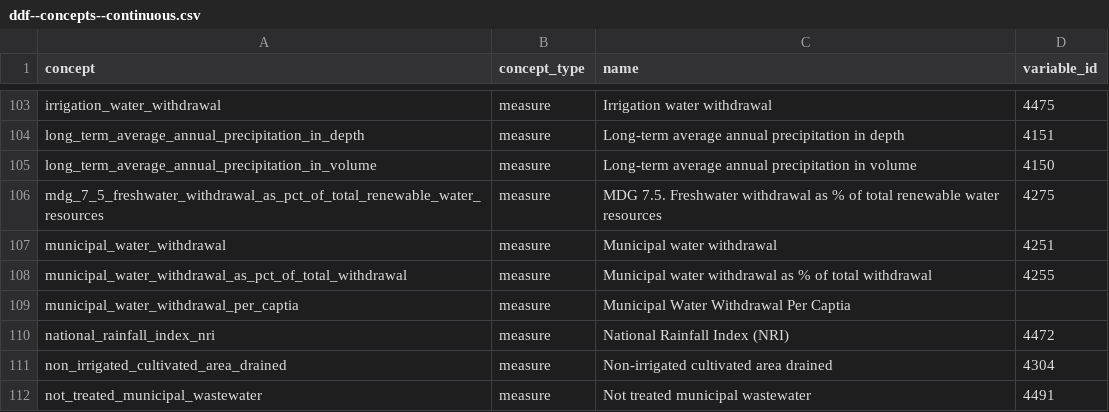
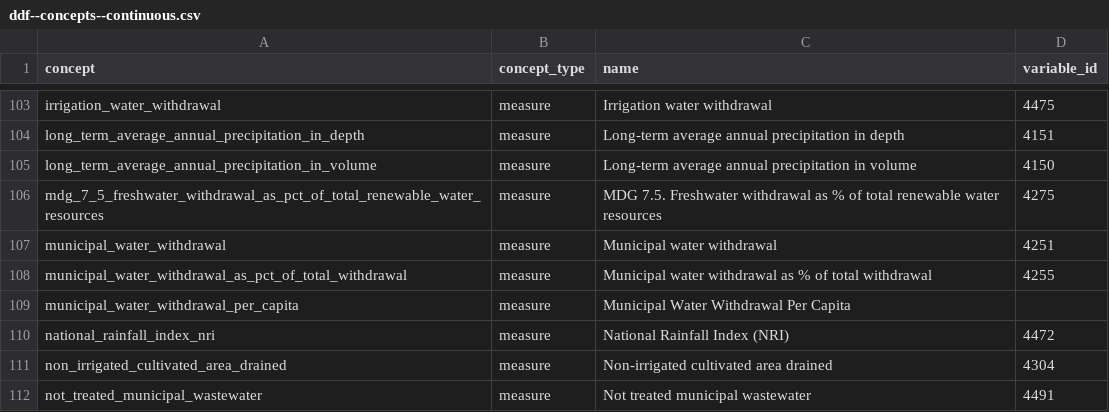
Before and after one commit to open-numbers/ddf--unfao--aquastat, a CSV file: ddf--concepts--continuous.csv, drawn as a sheet; only a part is shown, gaps mark what is left out.

Commit message:
fix typo

```diff
--- a/ddf--concepts--continuous.csv
+++ b/ddf--concepts--continuous.csv
@@ -108,3 +108,3 @@ municipal_water_withdrawal,measure,Municipal water withdrawal,4251
 municipal_water_withdrawal_as_pct_of_total_withdrawal,measure,Municipal water withdrawal as % of total withdrawal,4255
-municipal_water_withdrawal_per_captia,measure,Municipal Water Withdrawal Per Captia,
+municipal_water_withdrawal_per_capita,measure,Municipal Water Withdrawal Per Capita,
 national_rainfall_index_nri,measure,National Rainfall Index (NRI),4472
```
Also changed, not shown: ddf--datapoints--municipal_water_withdrawal_per_capita--by--area--year.csv, 1 other file.
